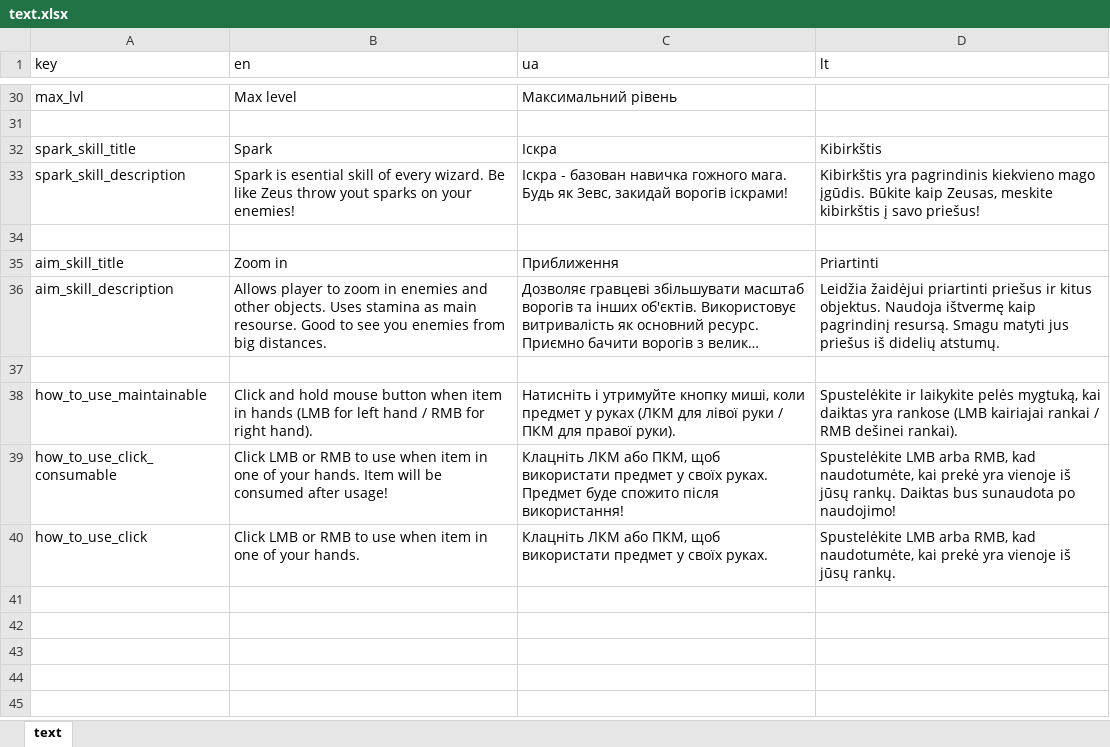
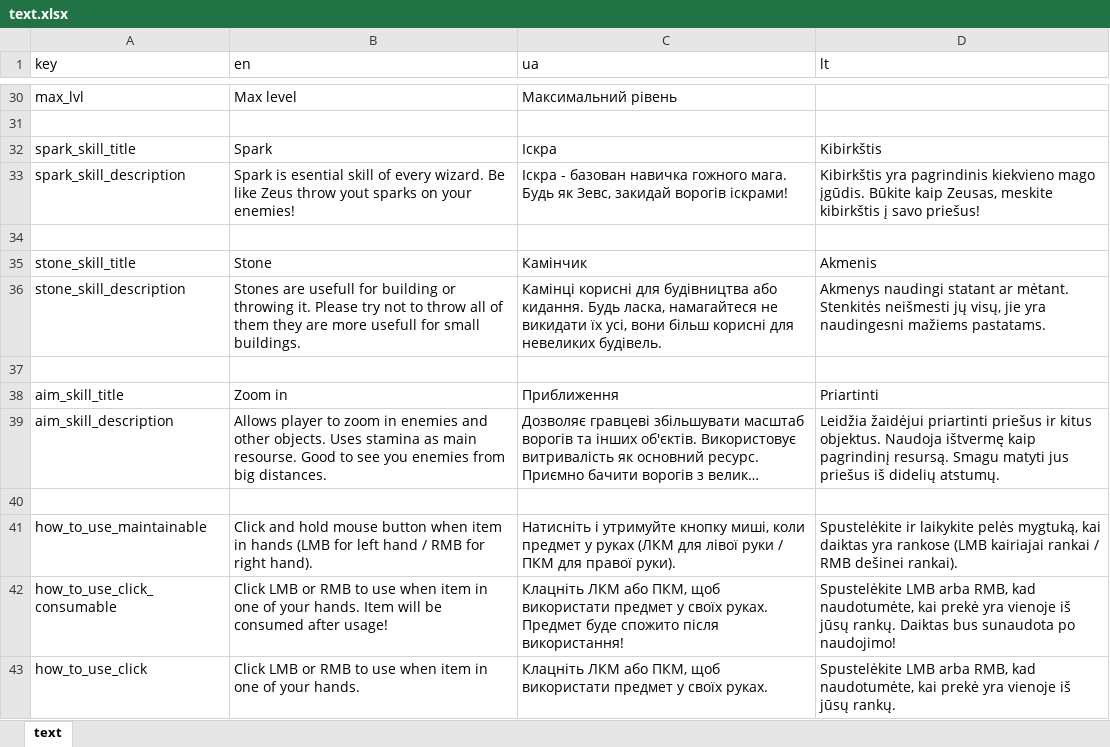
Before and after one commit to IvMov/tower-dungeon, an Excel workbook: assets/translation/text.xlsx, sheet text, drawn as a sheet; only a part is shown, gaps mark what is left out; long unchanged cells end in …; values as stored, in another font and other column widths than the file's, no borders; the diff names each change by its address in the sheet, - before the commit and + after, or states it on an @@ line.

Commit message:
add stone item, skill

```diff
--- a/assets/translation/text.xlsx (sheet text)
+++ b/assets/translation/text.xlsx (sheet text)
+row 35: stone_skill_title | Stone | Камінчик | Akmenis
+row 36: stone_skill_description | Stones are usefull for building or throwing it. Please try not to throw all of them they are more usefull for small buildings. | Камінці корисні для будівництва або кидання. Будь ласка, намагайтеся не викидати їх усі, вони більш корисні для невеликих будівель. | Akmenys naudingi statant ar mėtant. Stenkitės neišmesti jų visų, jie yra naudingesni mažiems pastatams.
+row 37: (empty)
```
Also changed, not shown: dev_notes.xlsx, 22 other files.
